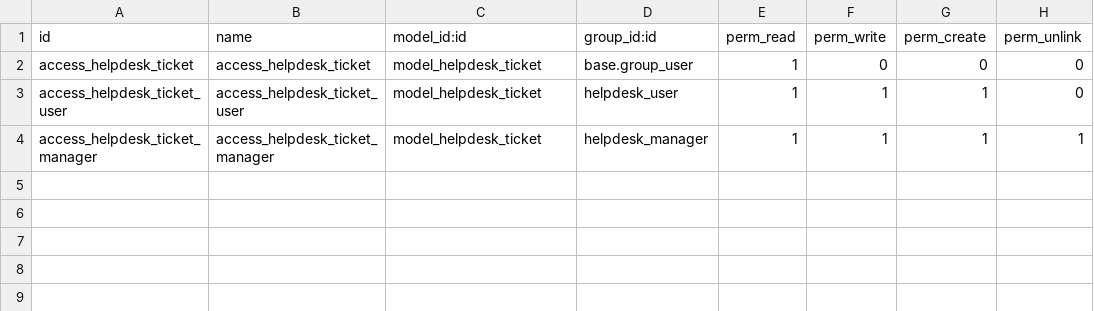
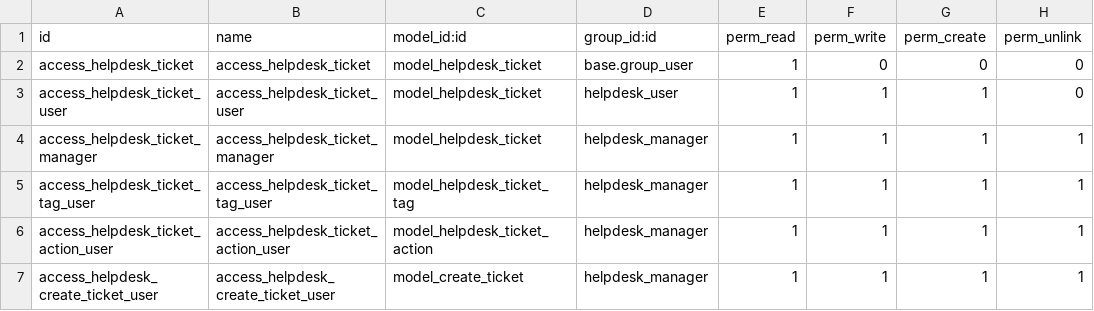
Before and after one commit to angelmoya/curso2021-01, a CSV file: helpdesk_angelmoya/security/ir.model.access.csv, drawn as a sheet; the diff names each change by its address in the sheet, - before the commit and + after, or states it on an @@ line.

```diff
--- a/helpdesk_angelmoya/security/ir.model.access.csv
+++ b/helpdesk_angelmoya/security/ir.model.access.csv
+row 5: access_helpdesk_ticket_tag_user | access_helpdesk_ticket_tag_user | model_helpdesk_ticket_tag | helpdesk_manager | 1 | 1 | 1 | 1
+row 6: access_helpdesk_ticket_action_user | access_helpdesk_ticket_action_user | model_helpdesk_ticket_action | helpdesk_manager | 1 | 1 | 1 | 1
+row 7: access_helpdesk_create_ticket_user | access_helpdesk_create_ticket_user | model_create_ticket | helpdesk_manager | 1 | 1 | 1 | 1
```
Also changed, not shown: 10 other files.
